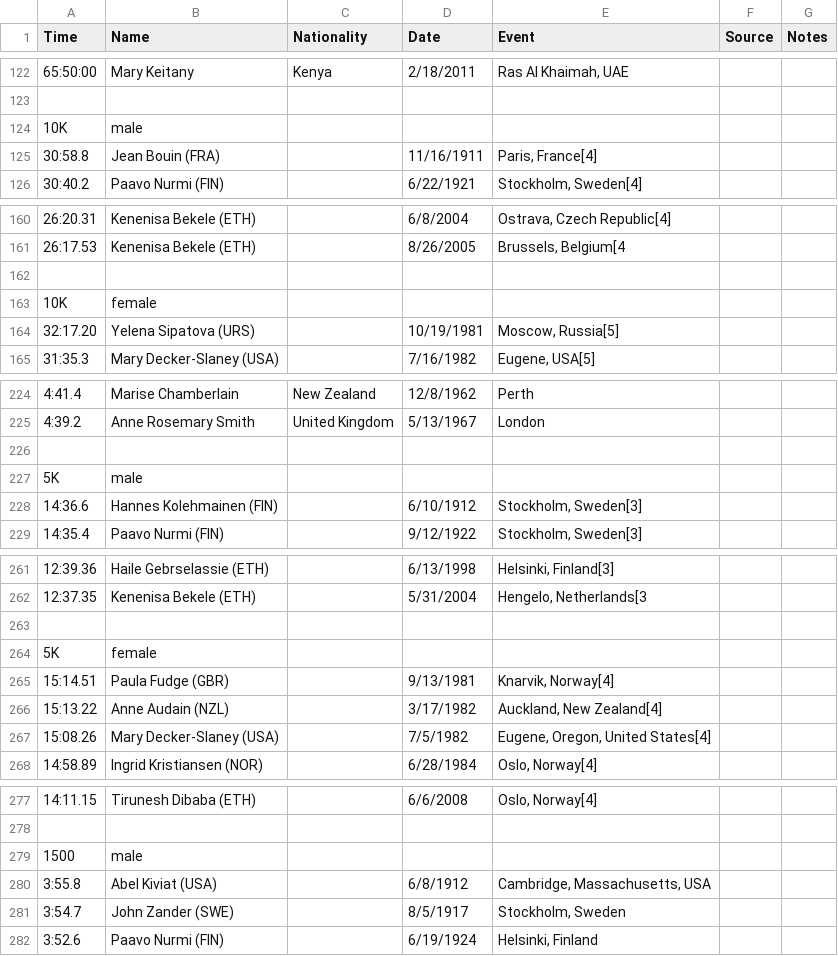
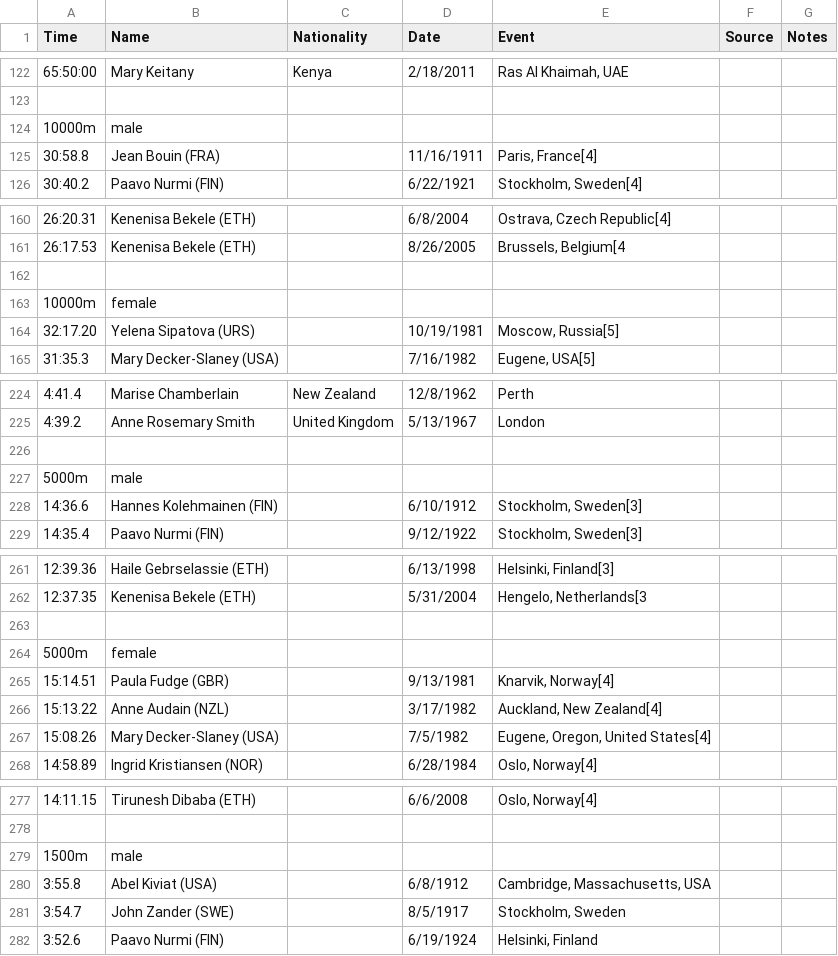
Before and after one commit to heiyhia/thinkstats, a CSV file: workspace.thinkstats/ThinkStats/Marathon_world_record_times.csv, drawn as a sheet; only a part is shown, gaps mark what is left out; the diff covers the shown part only; the diff names each change by its address in the sheet, - before the commit and + after, or states it on an @@ line.

Commit message:
Updating world record

```diff
--- a/workspace.thinkstats/ThinkStats/Marathon_world_record_times.csv
+++ b/workspace.thinkstats/ThinkStats/Marathon_world_record_times.csv
-A124 (Time): 10K
+A124 (Time): 10000m
-A163 (Time): 10K
+A163 (Time): 10000m
-A227 (Time): 5K
+A227 (Time): 5000m
-A264 (Time): 5K
+A264 (Time): 5000m
-A279 (Time): 1500
+A279 (Time): 1500m
```
Also changed, not shown: 5 edited cells elsewhere in this file, 1 other file.
